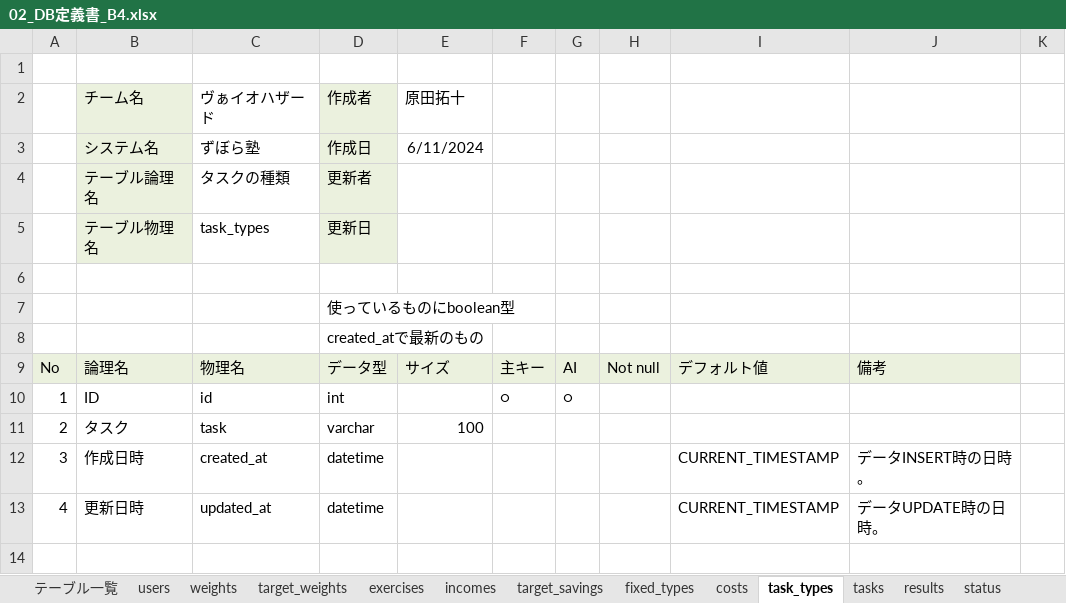
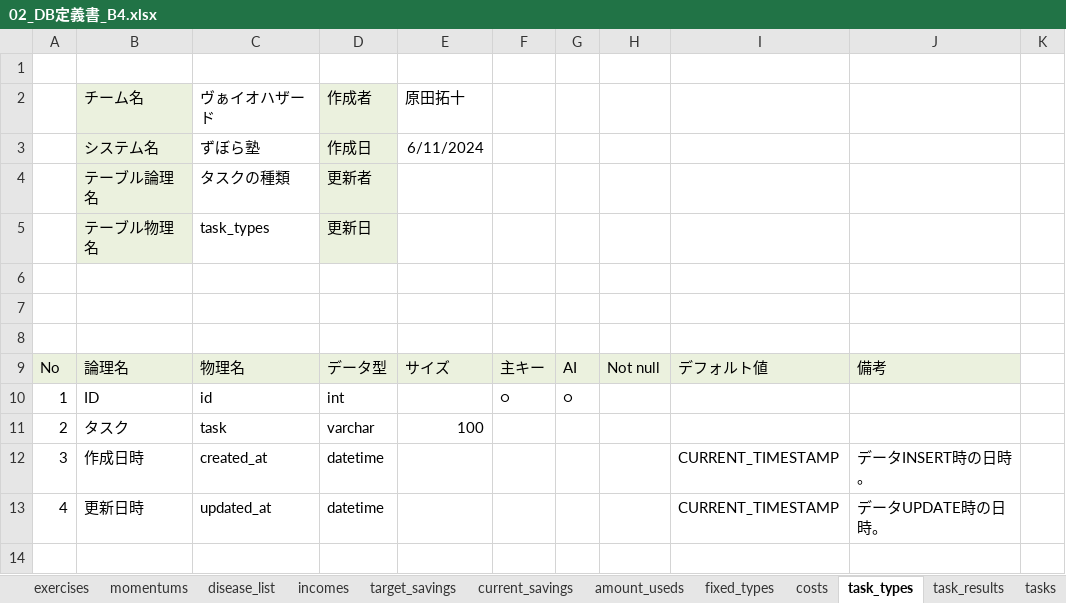
Before and after one commit to plusdojo2024/B4, an Excel workbook: doc/02_外部設計書/02_DB定義書_B4.xlsx, sheet task_types, drawn as a sheet; only a part is shown; values as stored, in another font and other column widths than the file's, no borders; the diff names each change by its address in the sheet, - before the commit and + after, or states it on an @@ line.

```diff
--- a/doc/02_外部設計書/02_DB定義書_B4.xlsx (sheet task_types)
+++ b/doc/02_外部設計書/02_DB定義書_B4.xlsx (sheet task_types)
+sheet tab: momentums
+sheet tab: disease_list
+sheet tab: current_savings
+sheet tab: amount_useds
+sheet tab: task_results
-D7: 使っているものにboolean型
+D7: (empty)
-D8: created_atで最新のもの
+D8: (empty)
```
Also changed, not shown: sheet テーブル一覧, sheet results, sheet target_savings, sheet users, sheet fixed_types, sheet special_abilities, 2 more sheets, formulas that keep their value, 8 other files.
